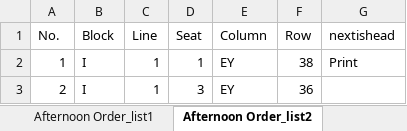
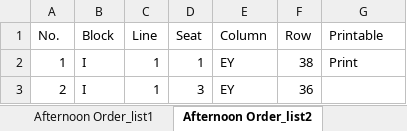
Before and after one commit to Wanarut/Commencement, an Excel workbook: List.xlsx, sheet Afternoon Order_list2, drawn as a sheet; only a part is shown; values as stored, in another font and other column widths than the file's, no borders; the diff names each change by its address in the sheet, - before the commit and + after, or states it on an @@ line.

```diff
--- a/List.xlsx (sheet Afternoon Order_list2)
+++ b/List.xlsx (sheet Afternoon Order_list2)
-G1: nextishead
+G1: Printable
```
Also changed, not shown: sheet Morning Order_list1, sheet Afternoon Order_list1, sheet Morning Order_list2, Config.xlsx, 1 other file.
